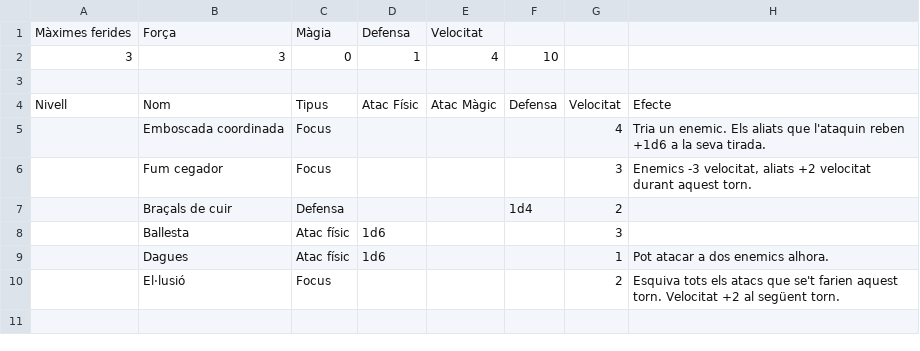
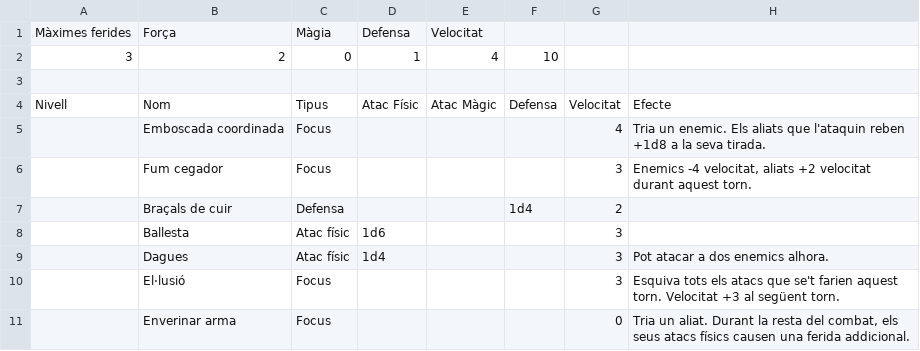
Before and after one commit to guillemcordoba/pimpampum, a CSV file: rules/classes/rogue.csv, drawn as a sheet.

```diff
--- a/rules/classes/rogue.csv
+++ b/rules/classes/rogue.csv
@@ -1,10 +1,11 @@
 Màximes ferides,Força,Màgia,Defensa,Velocitat,,,
-3,3,0,1,4,10,,
+3,2,0,1,4,10,,
 ,,,,,,,
 Nivell,Nom,Tipus,Atac Físic,Atac Màgic,Defensa,Velocitat,Efecte
-,Emboscada coordinada,Focus,,,,4,Tria un enemic. Els aliats que l'ataquin reben +1d6 a la seva tirada.
-,Fum cegador,Focus,,,,3,"Enemics -3 velocitat, aliats +2 velocitat durant aquest torn."
+,Emboscada coordinada,Focus,,,,4,Tria un enemic. Els aliats que l'ataquin reben +1d8 a la seva tirada.
+,Fum cegador,Focus,,,,3,"Enemics -4 velocitat, aliats +2 velocitat durant aquest torn."
 ,Braçals de cuir,Defensa,,,1d4,2,
 ,Ballesta,Atac físic,1d6,,,3,
-,Dagues,Atac físic,1d6,,,1,Pot atacar a dos enemics alhora.
-,El·lusió,Focus,,,,2,Esquiva tots els atacs que se't farien aquest torn. Velocitat +2 al següent torn.
+,Dagues,Atac físic,1d4,,,3,Pot atacar a dos enemics alhora.
+,El·lusió,Focus,,,,3,Esquiva tots els atacs que se't farien aquest torn. Velocitat +3 al següent torn.
+,Enverinar arma,Focus,,,,0,"Tria un aliat. Durant la resta del combat, els seus atacs físics causen una ferida addicional."
```
Also changed, not shown: 2 other files.
